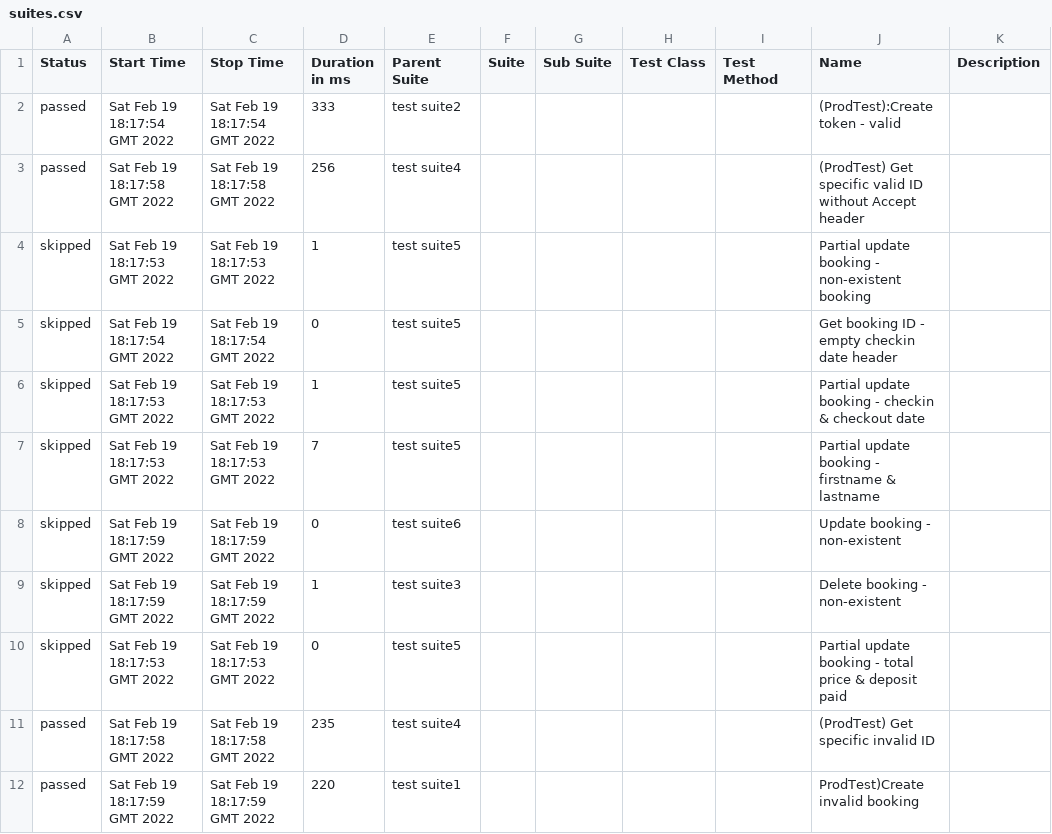
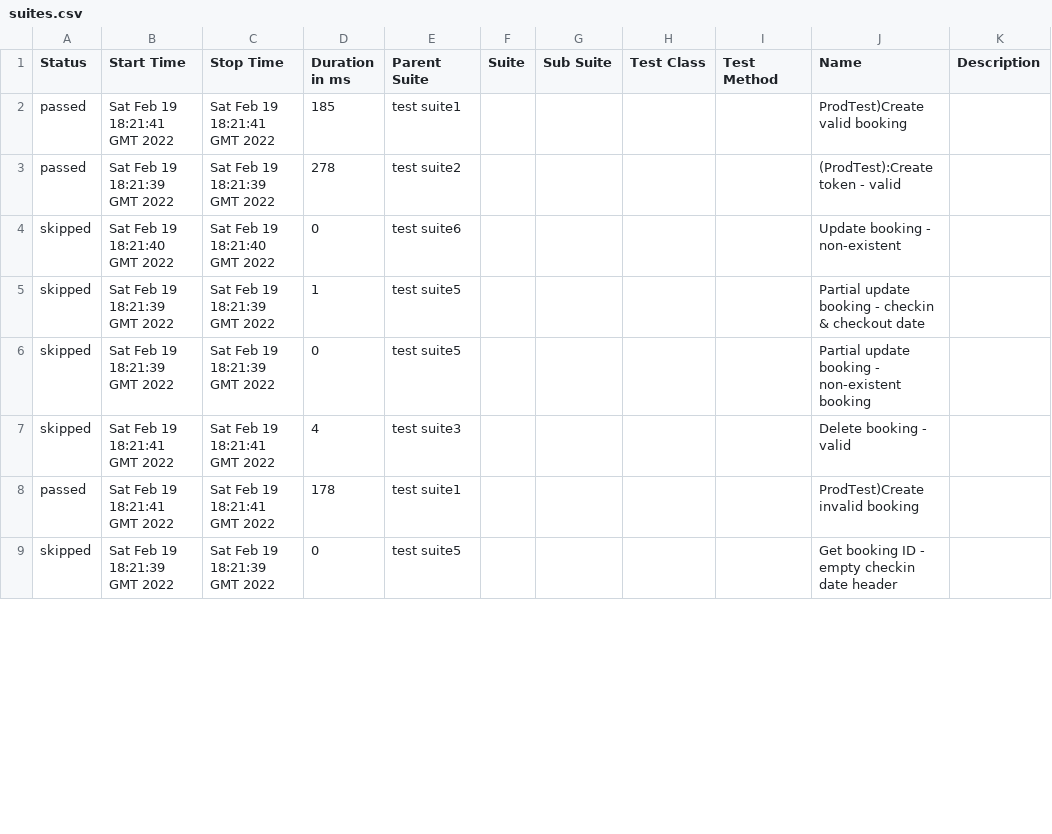
Before and after one commit to vikasg52/api-automation-pactumjs-jest-by-vikasgarg, a CSV file: data/suites.csv, drawn as a sheet; only a part is shown; the diff covers the shown part only.

```diff
--- a/data/suites.csv
+++ b/data/suites.csv
@@ -1,12 +1,9 @@
 "Status","Start Time","Stop Time","Duration in ms","Parent Suite","Suite","Sub Suite","Test Class","Test Method","Name","Description"
-"passed","Sat Feb 19 18:17:54 GMT 2022","Sat Feb 19 18:17:54 GMT 2022","333","test  suite2","","","","","(ProdTest):Create token - valid",""
-"passed","Sat Feb 19 18:17:58 GMT 2022","Sat Feb 19 18:17:58 GMT 2022","256","test  suite4","","","","","(ProdTest) Get specific valid ID without Accept header",""
-"skipped","Sat Feb 19 18:17:53 GMT 2022","Sat Feb 19 18:17:53 GMT 2022","1","test  suite5","","","","","Partial update booking - non-existent booking",""
-"skipped","Sat Feb 19 18:17:54 GMT 2022","Sat Feb 19 18:17:54 GMT 2022","0","test  suite5","","","","","Get booking ID - empty checkin date header",""
-"skipped","Sat Feb 19 18:17:53 GMT 2022","Sat Feb 19 18:17:53 GMT 2022","1","test  suite5","","","","","Partial update booking - checkin & checkout date",""
-"skipped","Sat Feb 19 18:17:53 GMT 2022","Sat Feb 19 18:17:53 GMT 2022","7","test  suite5","","","","","Partial update booking - firstname & lastname",""
-"skipped","Sat Feb 19 18:17:59 GMT 2022","Sat Feb 19 18:17:59 GMT 2022","0","test  suite6","","","","","Update booking - non-existent",""
-"skipped","Sat Feb 19 18:17:59 GMT 2022","Sat Feb 19 18:17:59 GMT 2022","1","test  suite3","","","","","Delete booking - non-existent",""
-"skipped","Sat Feb 19 18:17:53 GMT 2022","Sat Feb 19 18:17:53 GMT 2022","0","test  suite5","","","","","Partial update booking - total price & deposit paid",""
-"passed","Sat Feb 19 18:17:58 GMT 2022","Sat Feb 19 18:17:58 GMT 2022","235","test  suite4","","","","","(ProdTest) Get specific invalid ID",""
-"passed","Sat Feb 19 18:17:59 GMT 2022","Sat Feb 19 18:17:59 GMT 2022","220","test  suite1","","","","","ProdTest)Create invalid booking",""
+"passed","Sat Feb 19 18:21:41 GMT 2022","Sat Feb 19 18:21:41 GMT 2022","185","test  suite1","","","","","ProdTest)Create valid booking",""
+"passed","Sat Feb 19 18:21:39 GMT 2022","Sat Feb 19 18:21:39 GMT 2022","278","test  suite2","","","","","(ProdTest):Create token - valid",""
+"skipped","Sat Feb 19 18:21:40 GMT 2022","Sat Feb 19 18:21:40 GMT 2022","0","test  suite6","","","","","Update booking - non-existent",""
+"skipped","Sat Feb 19 18:21:39 GMT 2022","Sat Feb 19 18:21:39 GMT 2022","1","test  suite5","","","","","Partial update booking - checkin & checkout date",""
+"skipped","Sat Feb 19 18:21:39 GMT 2022","Sat Feb 19 18:21:39 GMT 2022","0","test  suite5","","","","","Partial update booking - non-existent booking",""
+"skipped","Sat Feb 19 18:21:41 GMT 2022","Sat Feb 19 18:21:41 GMT 2022","4","test  suite3","","","","","Delete booking - valid",""
+"passed","Sat Feb 19 18:21:41 GMT 2022","Sat Feb 19 18:21:41 GMT 2022","178","test  suite1","","","","","ProdTest)Create invalid booking",""
+"skipped","Sat Feb 19 18:21:39 GMT 2022","Sat Feb 19 18:21:39 GMT 2022","0","test  suite5","","","","","Get booking ID - empty checkin date header",""
```
Also changed, not shown: 3 added rows and 47 edited cells elsewhere in this file, 49 other files.
